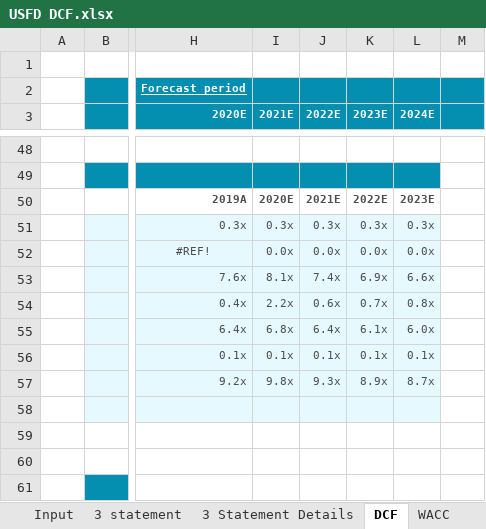
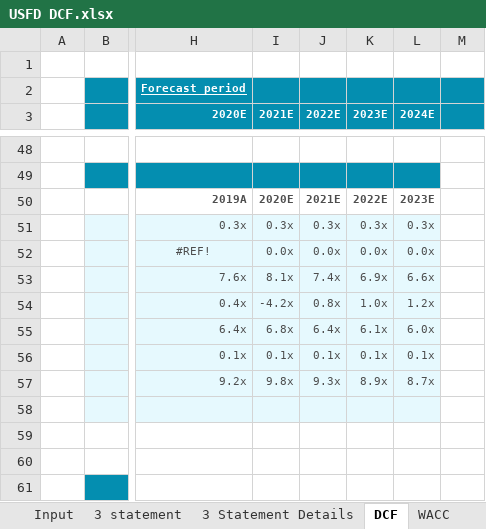
Before and after one commit to dreamchaserfin/USFD-DCF, an Excel workbook: USFD DCF.xlsx, sheet DCF, drawn as a sheet; only a part is shown, gaps mark what is left out; values as stored, in another font and other column widths than the file's, no borders; the diff names each change by its address in the sheet, - before the commit and + after, or states it on an @@ line.

```diff
--- a/USFD DCF.xlsx (sheet DCF)
+++ b/USFD DCF.xlsx (sheet DCF)
-I54 (2021E): 2.2x
+I54 (2021E): -4.2x
-J54 (2022E): 0.6x
+J54 (2022E): 0.8x
-K54 (2023E): 0.7x
+K54 (2023E): 1.0x
-L54 (2024E): 0.8x
+L54 (2024E): 1.2x
```
Also changed, not shown: sheet 3 statement, 1 other file.
